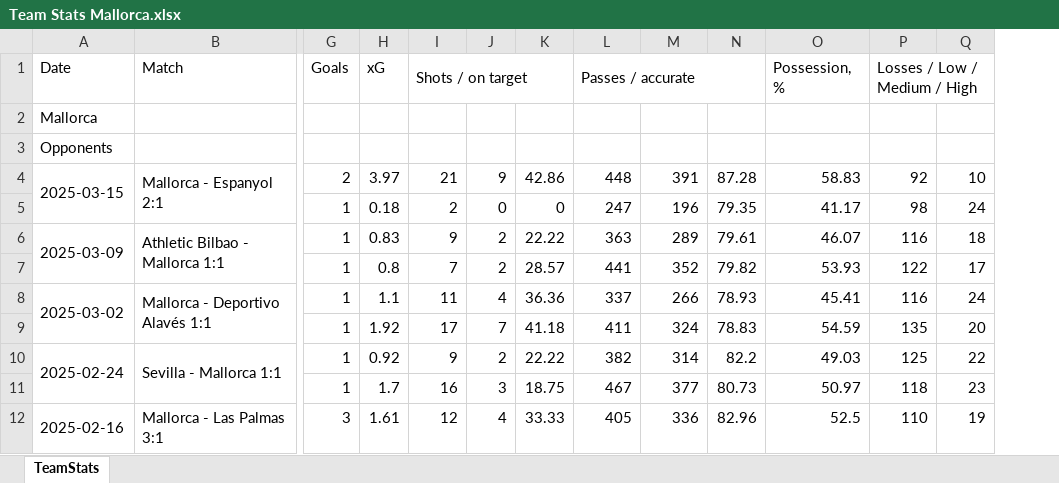
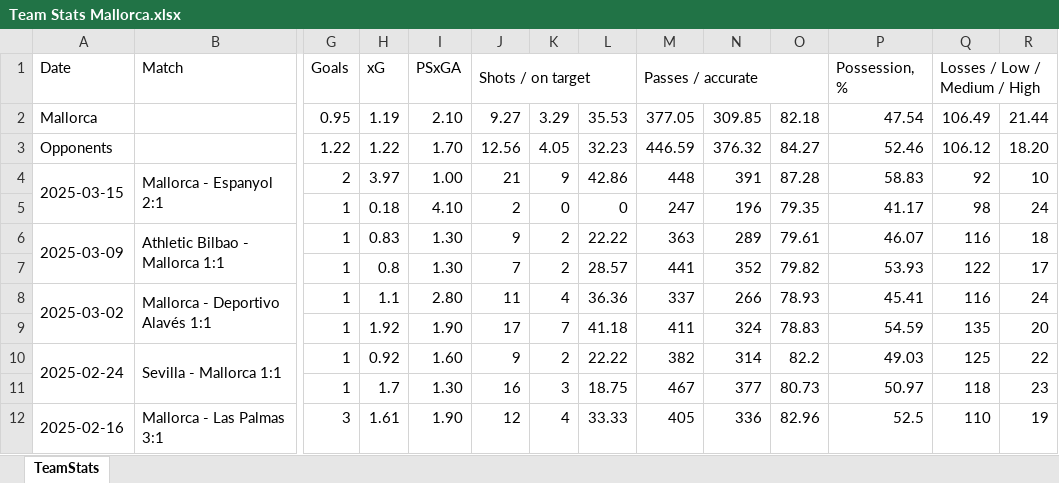
Before and after one commit to ZyadBennani/tfm, an Excel workbook: Datos/Wyscout Liga/Team Stats Mallorca.xlsx, sheet TeamStats, drawn as a sheet; only a part is shown, gaps mark what is left out; values as stored, in another font and other column widths than the file's, no borders; removed rows and columns are numbered as before the commit, all else as after; rows hold the shown columns only; the diff names each change by its address in the sheet, - before the commit and + after, or states it on an @@ line.

```diff
--- a/Datos/Wyscout Liga/Team Stats Mallorca.xlsx (sheet TeamStats)
+++ b/Datos/Wyscout Liga/Team Stats Mallorca.xlsx (sheet TeamStats)
+column I, row 1: PSxGA; rows 4-12: 1.00 | 4.10 | 1.30 | 1.30 | 2.80 | 1.90 | 1.60 | 1.30 | 1.90
-row 2: Mallorca
-row 3: Opponents
+row 2: Mallorca |  | 0.95 | 1.19 | 2.10 | 9.27 | 3.29 | 35.53 | 377.05 | 309.85 | 82.18 | 47.54 | 106.49 | 21.44
+row 3: Opponents |  | 1.22 | 1.22 | 1.70 | 12.56 | 4.05 | 32.23 | 446.59 | 376.32 | 84.27 | 52.46 | 106.12 | 18.20
```
Also changed, not shown: Datos/Wyscout Liga/Team Stats Celta de Vigo.xlsx, Datos/Wyscout Liga/Team Stats Deportivo Alavés.xlsx, 19 other files.
